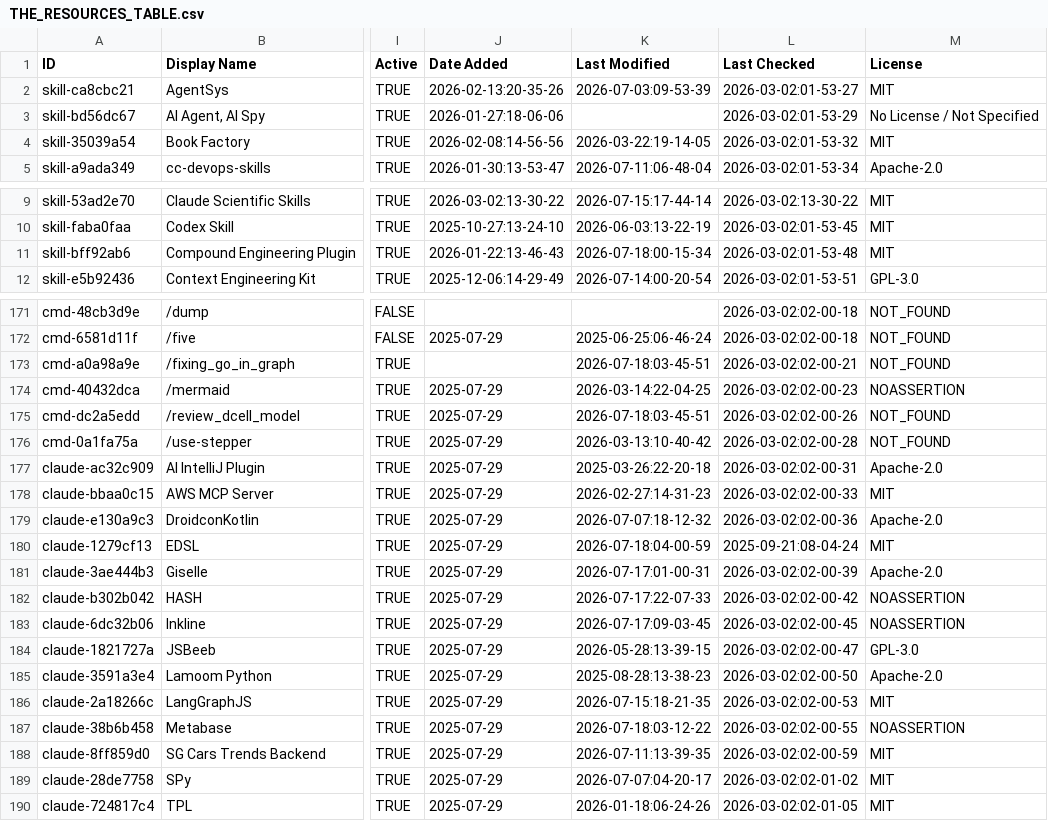
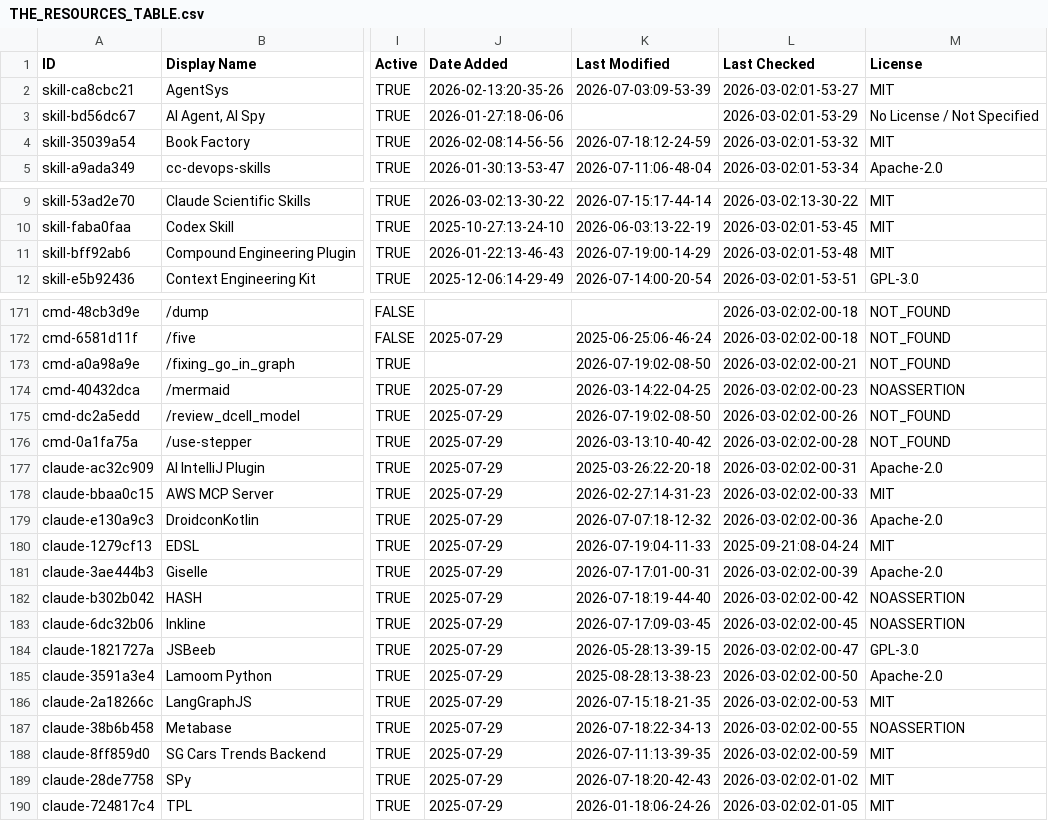
Before and after one commit to nicofierrov/awesome-claude-code, a CSV file: THE_RESOURCES_TABLE.csv, drawn as a sheet; only a part is shown, gaps mark what is left out; the diff covers the shown part only; the diff names each change by its address in the sheet, - before the commit and + after, or states it on an @@ line.

```diff
--- a/THE_RESOURCES_TABLE.csv
+++ b/THE_RESOURCES_TABLE.csv
-K4 (Last Modified): 2026-03-22:19-14-05
+K4 (Last Modified): 2026-07-18:12-24-59
-K11 (Last Modified): 2026-07-18:00-15-34
+K11 (Last Modified): 2026-07-19:00-14-29
-K173 (Last Modified): 2026-07-18:03-45-51
+K173 (Last Modified): 2026-07-19:02-08-50
-K175 (Last Modified): 2026-07-18:03-45-51
+K175 (Last Modified): 2026-07-19:02-08-50
-K180 (Last Modified): 2026-07-18:04-00-59
+K180 (Last Modified): 2026-07-19:04-11-33
-K182 (Last Modified): 2026-07-17:22-07-33
+K182 (Last Modified): 2026-07-18:19-44-40
-K187 (Last Modified): 2026-07-18:03-12-22
+K187 (Last Modified): 2026-07-18:22-34-13
-K189 (Last Modified): 2026-07-07:04-20-17
+K189 (Last Modified): 2026-07-18:20-42-43
```
Also changed, not shown: 20 edited cells elsewhere in this file.
